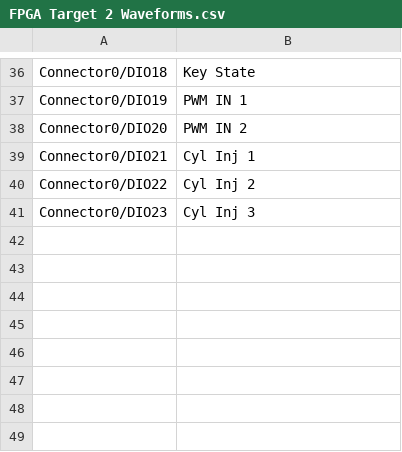
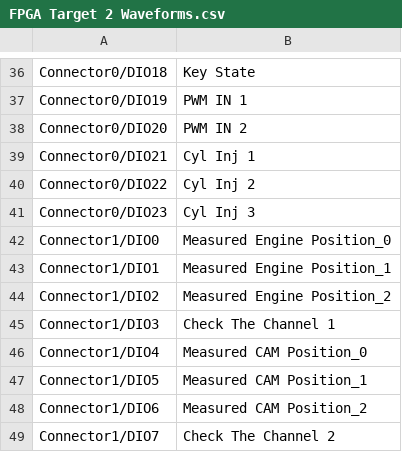
Before and after one commit to NIVeriStandAdd-Ons/VeriStand-FPGA-Generation-Wizard, a CSV file: Source/Testing/R Series + cRIO/FPGA Target 2 Waveforms.csv, drawn as a sheet; only a part is shown, gaps mark what is left out; the diff names each change by its address in the sheet, - before the commit and + after, or states it on an @@ line.

```diff
--- a/Source/Testing/R Series + cRIO/FPGA Target 2 Waveforms.csv
+++ b/Source/Testing/R Series + cRIO/FPGA Target 2 Waveforms.csv
+row 42: Connector1/DIO0 | Measured Engine Position_0
+row 43: Connector1/DIO1 | Measured Engine Position_1
+row 44: Connector1/DIO2 | Measured Engine Position_2
+row 45: Connector1/DIO3 | Check The Channel 1
+row 46: Connector1/DIO4 | Measured CAM Position_0
+row 47: Connector1/DIO5 | Measured CAM Position_1
+row 48: Connector1/DIO6 | Measured CAM Position_2
+row 49: Connector1/DIO7 | Check The Channel 2
```
Also changed, not shown: Source/Testing/R Series + cRIO/Exported IO.csv, 31 other files.
